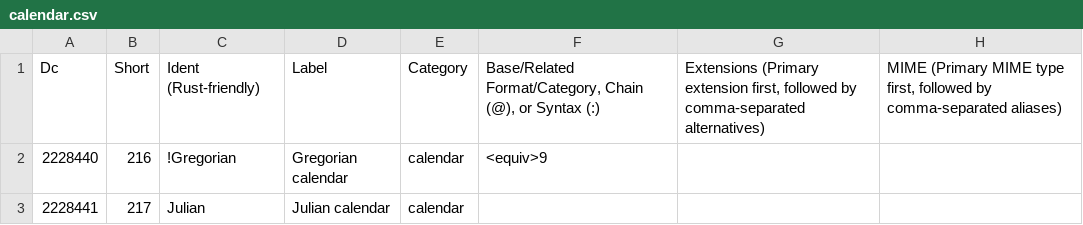
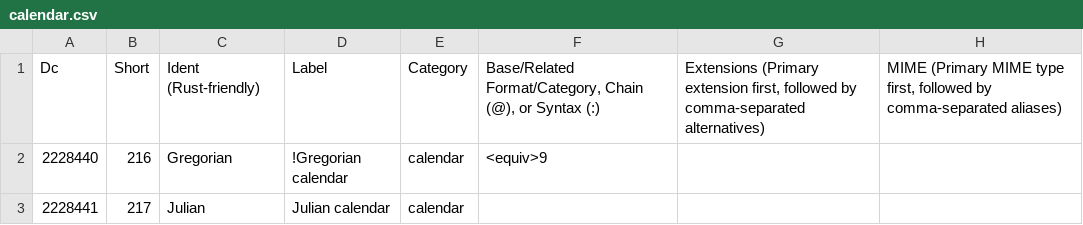
Before and after one commit to collectivetoolbox/collectivetoolbox, a CSV file: src/formats/dcdata/data/categories/formats/calendar.csv, drawn as a sheet; only a part is shown; the diff names each change by its address in the sheet, - before the commit and + after, or states it on an @@ line.

```diff
--- a/src/formats/dcdata/data/categories/formats/calendar.csv
+++ b/src/formats/dcdata/data/categories/formats/calendar.csv
-C2: !Gregorian
+C2: Gregorian
-D2: Gregorian calendar
+D2: !Gregorian calendar
```
Also changed, not shown: src/formats/dcdata/data/DcList.generated.csv, 6 other files.
